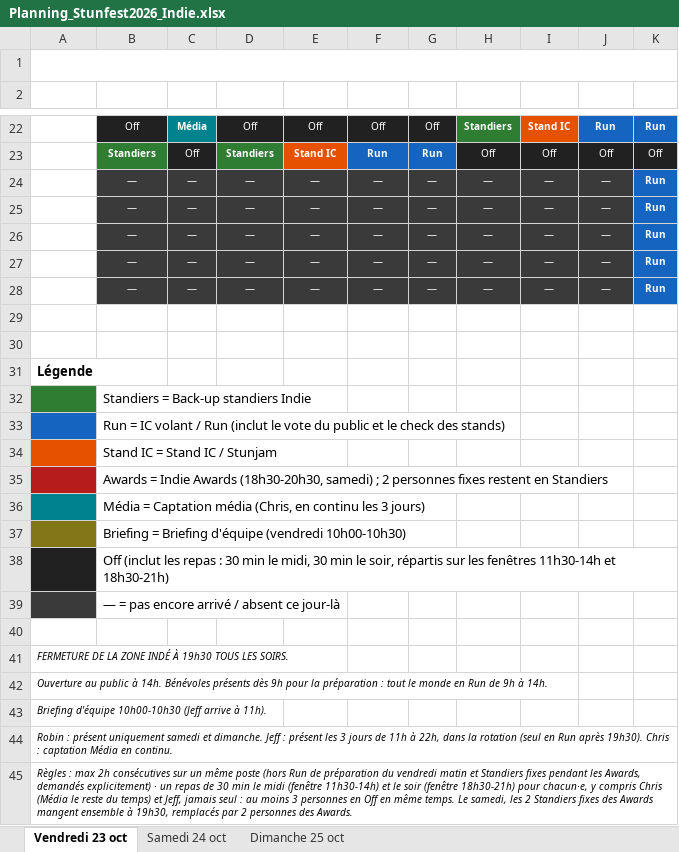
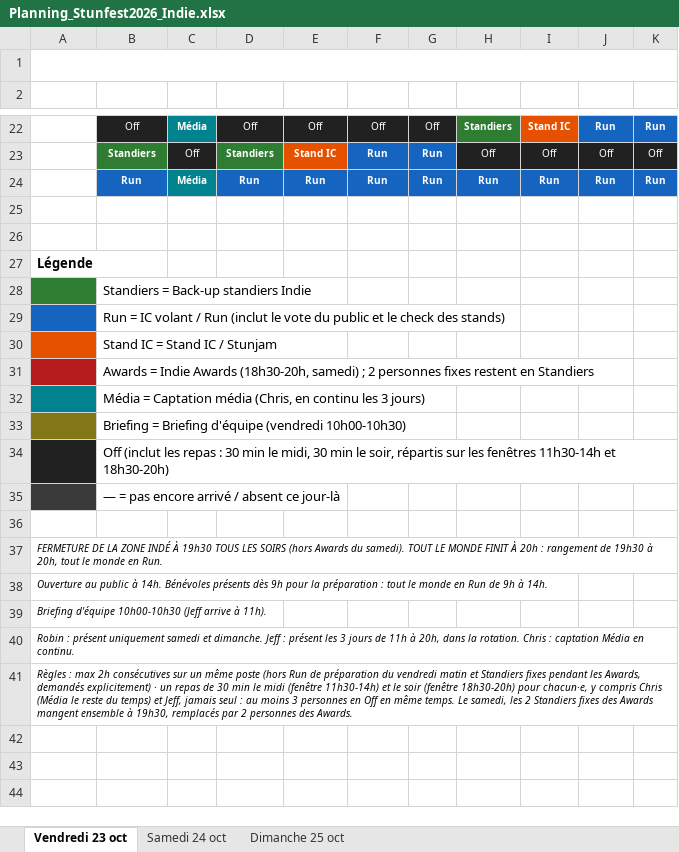
Before and after one commit to feoche/stun-indie-planning, an Excel workbook: Planning_Stunfest2026_Indie.xlsx, sheet Vendredi 23 oct, drawn as a sheet; only a part is shown, gaps mark what is left out; values as stored, in another font and other column widths than the file's, no borders; removed rows and columns are numbered as before the commit, all else as after; the diff names each change by its address in the sheet, - before the commit and + after, or states it on an @@ line.

Commit message:
Tout le monde finit à 20h tous les jours (clôture 19h30-20h, Awards tronqués à 20h)

```diff
--- a/Planning_Stunfest2026_Indie.xlsx (sheet Vendredi 23 oct)
+++ b/Planning_Stunfest2026_Indie.xlsx (sheet Vendredi 23 oct)
-B24 (François): —
+B24 (François): Run
-B24 fill: #3A3A3A
+B24 fill: #1565C0
-B24:J24 bold: off
+B24:J24 bold: on
-C24 (Chris): —
+C24 (Chris): Média
-C24 fill: #3A3A3A
+C24 fill: #00838F
-D24 (Étienne): —
+D24 (Étienne): Run
-D24:J24 fill: #3A3A3A
+D24:J24 fill: #1565C0
-E24 (Florent): —
+E24 (Florent): Run
-F24 (Arthur): —
+F24 (Arthur): Run
-G24 (Mael): —
+G24 (Mael): Run
-H24 (Gabriel): —
+H24 (Gabriel): Run
-I24 (Lylou): —
+I24 (Lylou): Run
-J24 (Suliac): —
+J24 (Suliac): Run
-row 25: 20h00 | — | — | — | — | — | — | — | — | — | Run
-row 26: 20h30 | — | — | — | — | — | — | — | — | — | Run
-row 27: 21h00 | — | — | — | — | — | — | — | — | — | Run
-row 28: 21h30 | — | — | — | — | — | — | — | — | — | Run
-B31 (François): …Indie Awards (18h30-20h30, samedi) ;…
+B31 (François): …Indie Awards (18h30-20h, samedi) ;…
-B34 (François): …11h30-14h et 18h30-21h)
+B34 (François): …11h30-14h et 18h30-20h)
-A37 (Horaire): …TOUS LES SOIRS.
+A37 (Horaire): …TOUS LES SOIRS (hors Awards du samedi). TOUT LE MONDE FINIT À 20h : rangement de 19h30 à 20h, tout le monde en Run.
-A40 (Horaire): …11h à 22h, dans la rotation (seul en Run après 19h30). Chris :…
+A40 (Horaire): …11h à 20h, dans la rotation. Chris :…
-A41 (Horaire): …soir (fenêtre 18h30-21h) pour chacun·e,…
+A41 (Horaire): …soir (fenêtre 18h30-20h) pour chacun·e,…
```
Also changed, not shown: sheet Dimanche 25 oct, sheet Samedi 24 oct, 19 other files.
